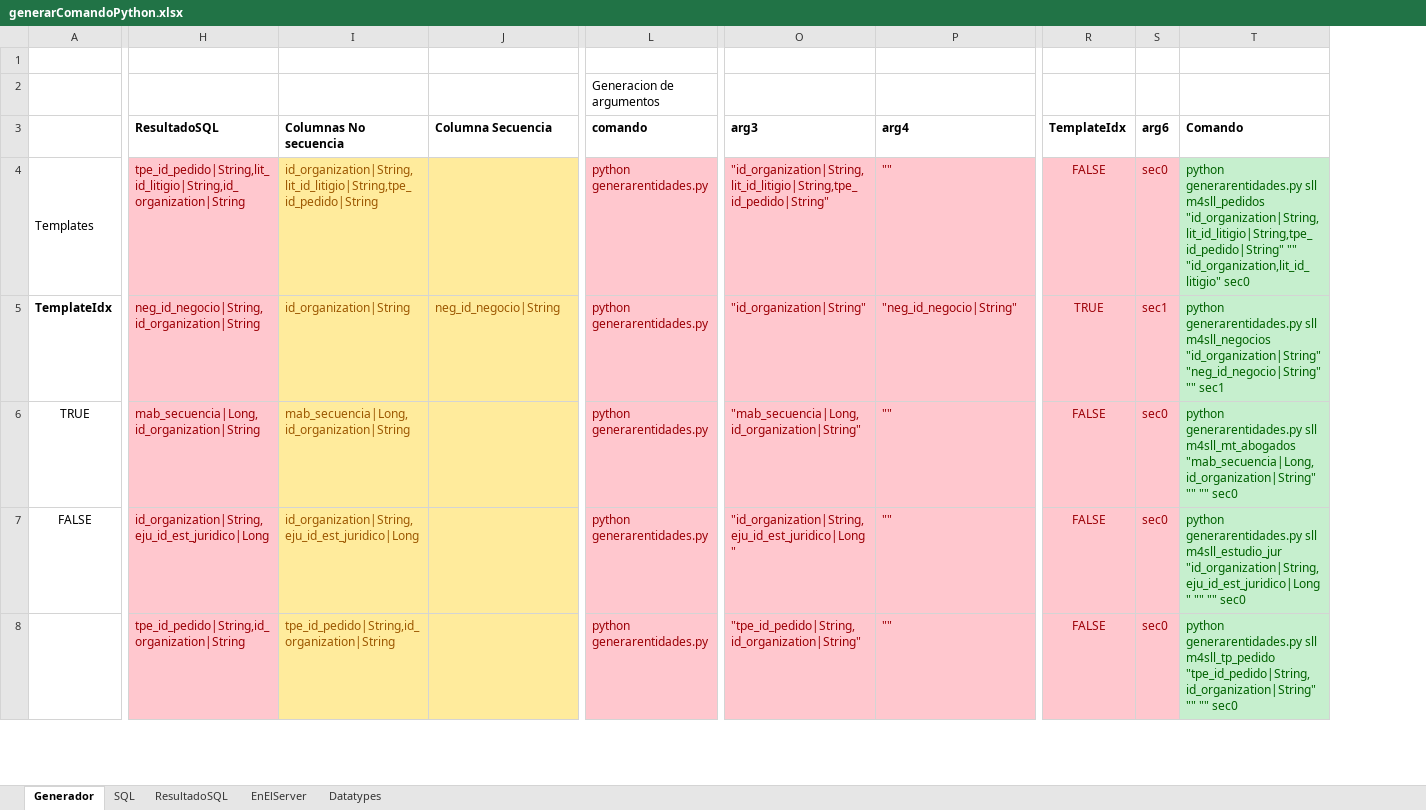
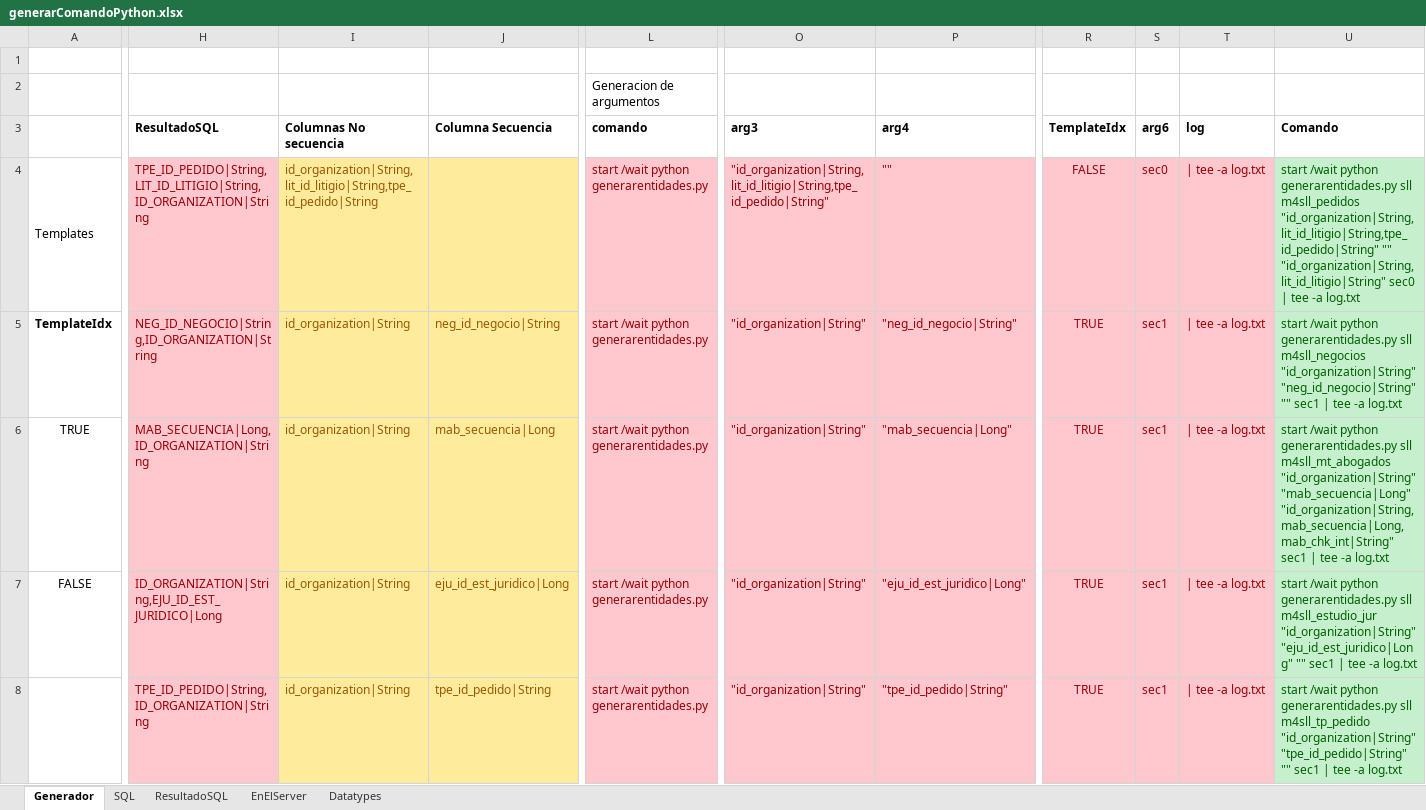
Before and after one commit to nzambrano/SLL_CLOUD, an Excel workbook: generarentidades/generarComandoPython.xlsx, sheet Generador, drawn as a sheet; only a part is shown, gaps mark what is left out; values as stored, in another font and other column widths than the file's, no borders; addresses are those after the commit; the diff covers the shown part only; the diff names each change by its address in the sheet, - before the commit and + after, or states it on an @@ line.

Commit message:
generarentidades mejoras

```diff
--- a/generarentidades/generarComandoPython.xlsx (sheet Generador)
+++ b/generarentidades/generarComandoPython.xlsx (sheet Generador)
+column T (log), rows 4-8: all | tee -a log.txt
-H4 (ResultadoSQL): tpe_id_pedido|String,lit_id_litigio|String,id_organization|String
+H4 (ResultadoSQL): TPE_ID_PEDIDO|String,LIT_ID_LITIGIO|String,ID_ORGANIZATION|String
-L4:L8 (comando): python generarentidades.py
+L4:L8 (comando): start /wait python generarentidades.py
-U4 (Comando): python generarentidades.py sll m4sll_pedidos "id_organization|String,lit_id_litigio|String,tpe_id_pedido|String" "" "id_organization,lit_id_litigio" sec0
+U4 (Comando): start /wait python generarentidades.py sll m4sll_pedidos "id_organization|String,lit_id_litigio|String,tpe_id_pedido|String" "" "id_organization|String,lit_id_litigio|String" sec0 | tee -a log.txt
-H5 (ResultadoSQL): neg_id_negocio|String,id_organization|String
+H5 (ResultadoSQL): NEG_ID_NEGOCIO|String,ID_ORGANIZATION|String
-U5 (Comando): python generarentidades.py sll m4sll_negocios "id_organization|String" "neg_id_negocio|String" "" sec1
+U5 (Comando): start /wait python generarentidades.py sll m4sll_negocios "id_organization|String" "neg_id_negocio|String" "" sec1 | tee -a log.txt
-H6 (ResultadoSQL): mab_secuencia|Long,id_organization|String
+H6 (ResultadoSQL): MAB_SECUENCIA|Long,ID_ORGANIZATION|String
-I6 (Columnas No secuencia): mab_secuencia|Long,id_organization|String
+I6 (Columnas No secuencia): id_organization|String
-J6 (Columna Secuencia): (empty)
+J6 (Columna Secuencia): mab_secuencia|Long
-O6 (arg3): "mab_secuencia|Long,id_organization|String"
+O6 (arg3): "id_organization|String"
-P6 (arg4): ""
+P6 (arg4): "mab_secuencia|Long"
-R6:R8 (TemplateIdx): FALSE
+R6:R8 (TemplateIdx): TRUE
-S6:S8 (arg6): sec0
+S6:S8 (arg6): sec1
-U6 (Comando): python generarentidades.py sll m4sll_mt_abogados "mab_secuencia|Long,id_organization|String" "" "" sec0
+U6 (Comando): start /wait python generarentidades.py sll m4sll_mt_abogados "id_organization|String" "mab_secuencia|Long" "id_organization|String,mab_secuencia|Long,mab_chk_int|String" sec1 | tee -a log.txt
-H7 (ResultadoSQL): id_organization|String,eju_id_est_juridico|Long
+H7 (ResultadoSQL): ID_ORGANIZATION|String,EJU_ID_EST_JURIDICO|Long
-I7 (Columnas No secuencia): id_organization|String,eju_id_est_juridico|Long
+I7 (Columnas No secuencia): id_organization|String
-J7 (Columna Secuencia): (empty)
+J7 (Columna Secuencia): eju_id_est_juridico|Long
-O7 (arg3): "id_organization|String,eju_id_est_juridico|Long"
+O7 (arg3): "id_organization|String"
-P7 (arg4): ""
+P7 (arg4): "eju_id_est_juridico|Long"
-U7 (Comando): python generarentidades.py sll m4sll_estudio_jur "id_organization|String,eju_id_est_juridico|Long" "" "" sec0
+U7 (Comando): start /wait python generarentidades.py sll m4sll_estudio_jur "id_organization|String" "eju_id_est_juridico|Long" "" sec1 | tee -a log.txt
-H8 (ResultadoSQL): tpe_id_pedido|String,id_organization|String
+H8 (ResultadoSQL): TPE_ID_PEDIDO|String,ID_ORGANIZATION|String
-I8 (Columnas No secuencia): tpe_id_pedido|String,id_organization|String
+I8 (Columnas No secuencia): id_organization|String
-J8 (Columna Secuencia): (empty)
+J8 (Columna Secuencia): tpe_id_pedido|String
-O8 (arg3): "tpe_id_pedido|String,id_organization|String"
+O8 (arg3): "id_organization|String"
-P8 (arg4): ""
+P8 (arg4): "tpe_id_pedido|String"
-U8 (Comando): python generarentidades.py sll m4sll_tp_pedido "tpe_id_pedido|String,id_organization|String" "" "" sec0
+U8 (Comando): start /wait python generarentidades.py sll m4sll_tp_pedido "id_organization|String" "tpe_id_pedido|String" "" sec1 | tee -a log.txt
```
Also changed, not shown: 232 added rows, 24 removed rows, 36 edited cells and cell formats elsewhere in this sheet, sheet ResultadoSQL, sheet EnElServer, formulas that keep their value, 2 other files.
